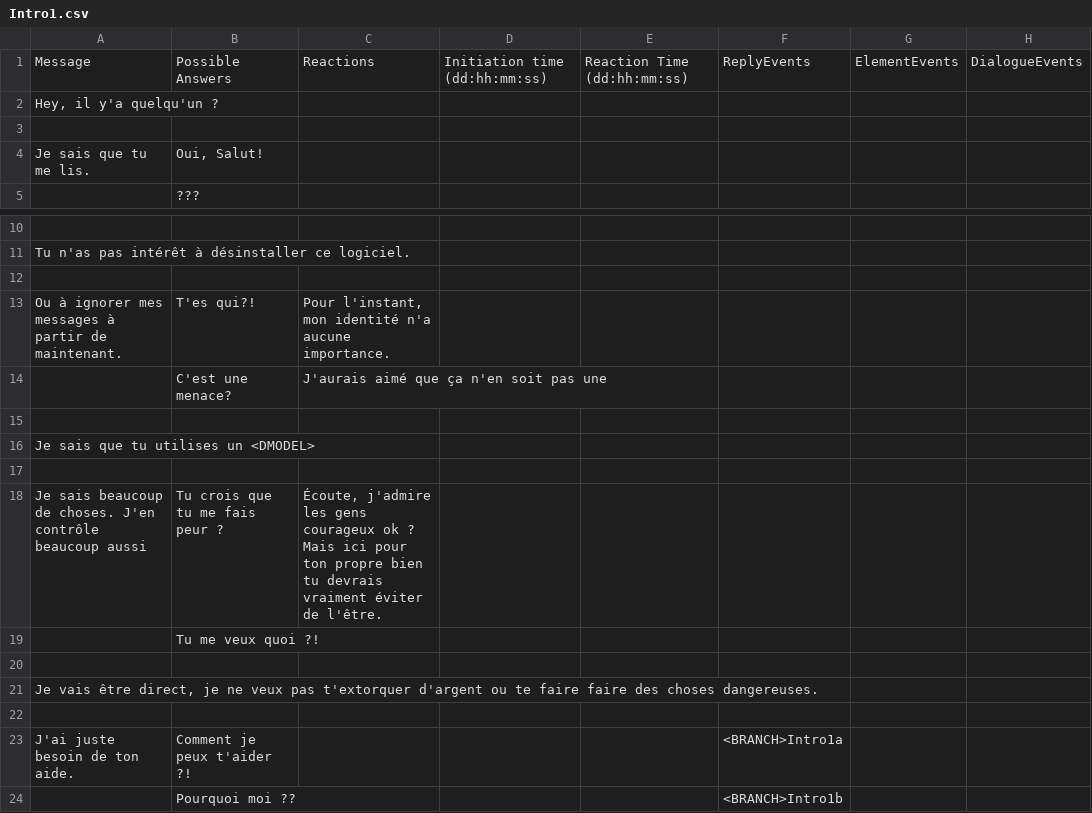
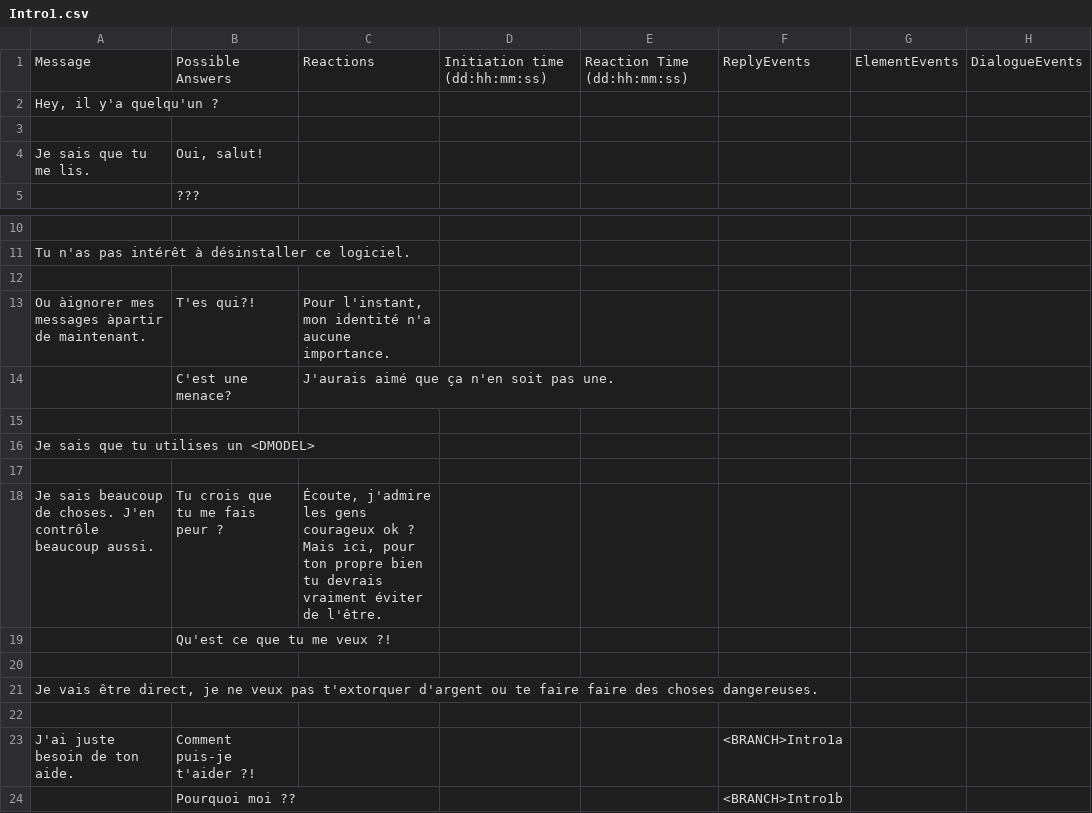
Before and after one commit to Sethioss/EpsilonProject, a CSV file: Epsilon Project/Assets/Resources/Tables/Intro1.csv, drawn as a sheet; only a part is shown, gaps mark what is left out.

```diff
--- a/Epsilon Project/Assets/Resources/Tables/Intro1.csv
+++ b/Epsilon Project/Assets/Resources/Tables/Intro1.csv
@@ -3,3 +3,3 @@ Hey, il y'a quelqu'un ?;;;;;;;
 ;;;;;;;
-Je sais que tu me lis.;Oui, Salut!;;;;;;
+Je sais que tu me lis.;Oui, salut!;;;;;;
 ;???;;;;;;
@@ -12,4 +12,4 @@ Tu n'as pas intérêt à désinstaller ce logiciel.;;;;;;;
 ;;;;;;;
-Ou à ignorer mes messages à partir de maintenant.;T'es qui?!;Pour l'instant, mon identité n'a aucune importance.;;;;;
-;C'est une menace?;J'aurais aimé que ça n'en soit pas une;;;;;
+Ou àignorer mes messages àpartir de maintenant.;T'es qui?!;Pour l'instant, mon identité n'a aucune importance.;;;;;
+;C'est une menace?;J'aurais aimé que ça n'en soit pas une.;;;;;
 ;;;;;;;
@@ -17,4 +17,4 @@ Je sais que tu utilises un <DMODEL>;;;;;;;
 ;;;;;;;
-Je sais beaucoup de choses. J'en contrôle beaucoup aussi;Tu crois que tu me fais peur ?;Écoute, j'admire les gens courageux ok ? Mais ici pour ton propre bien tu devrais vraiment éviter de l'être.;;;;;
-;Tu me veux quoi ?!;;;;;;
+Je sais beaucoup de choses. J'en contrôle beaucoup aussi.;Tu crois que tu me fais peur ?;Écoute, j'admire les gens courageux ok ? Mais ici, pour ton propre bien tu devrais vraiment éviter de l'être.;;;;;
+;Qu'est ce que tu me veux ?!;;;;;;
 ;;;;;;;
@@ -22,3 +22,3 @@ Je vais être direct, je ne veux pas t'extorquer d'argent ou te faire faire des
 ;;;;;;;
-J'ai juste besoin de ton aide.;Comment je peux t'aider ?!;;;;<BRANCH>Intro1a;;
+J'ai juste besoin de ton aide.;Comment puis-je t'aider ?!;;;;<BRANCH>Intro1a;;
 ;Pourquoi moi ??;;;;<BRANCH>Intro1b;;
```
Also changed, not shown: Epsilon Project/Assets/Resources/Tables/PreMj1-2b.csv, Epsilon Project/Assets/Resources/Tables/PreMj3-1.csv, 11 other files.
